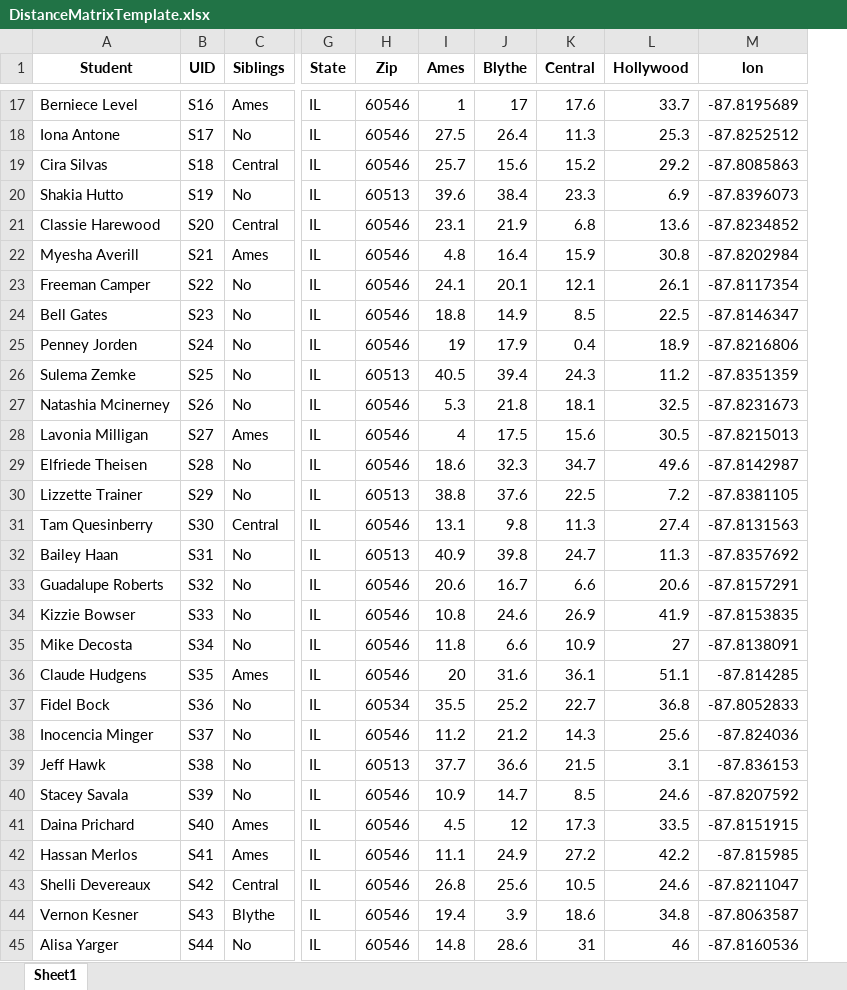
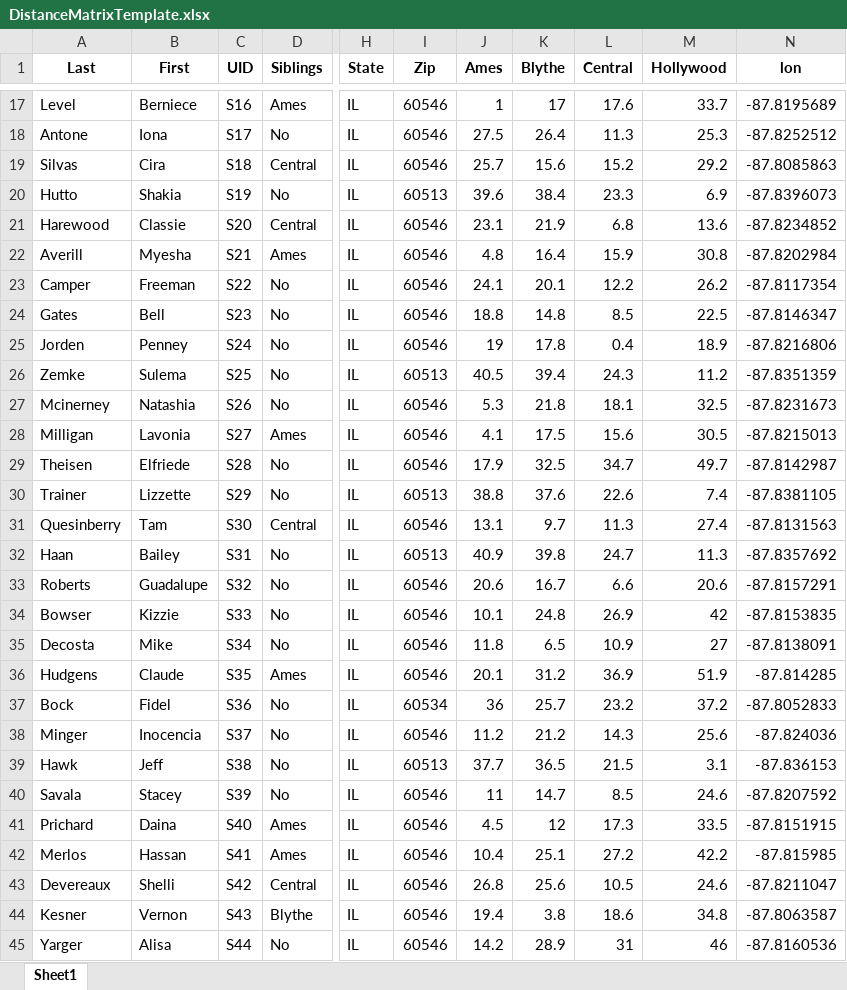
Before and after one commit to j-d-miller/StudentAssignments, an Excel workbook: inst/extdata/DistanceMatrixTemplate.xlsx, sheet Sheet1, drawn as a sheet; only a part is shown, gaps mark what is left out; values as stored, in another font and other column widths than the file's, no borders; removed rows and columns are numbered as before the commit, all else as after; the diff covers the shown part only; the diff names each change by its address in the sheet, - before the commit and + after, or states it on an @@ line.

Commit message:
New Last, First format

```diff
--- a/inst/extdata/DistanceMatrixTemplate.xlsx (sheet Sheet1)
+++ b/inst/extdata/DistanceMatrixTemplate.xlsx (sheet Sheet1)
-column A (Student), rows 17-45: Berniece Level | Iona Antone | Cira Silvas | Shakia Hutto | Classie Harewood | Myesha Averill | Freeman Camper | Bell Gates | Penney Jorden | Sulema Zemke | Natashia Mcinerney | Lavonia Milligan | Elfriede Theisen | Lizzette Trainer | Tam Quesinberry | Bailey Haan | Guadalupe Roberts | Kizzie Bowser | Mike Decosta | Claude Hudgens | Fidel Bock | Inocencia Minger | Jeff Hawk | Stacey Savala | Daina Prichard | Hassan Merlos | Shelli Devereaux | Vernon Kesner | Alisa Yarger
+column A (Last), rows 17-45: Level | Antone | Silvas | Hutto | Harewood | Averill | Camper | Gates | Jorden | Zemke | Mcinerney | Milligan | Theisen | Trainer | Quesinberry | Haan | Roberts | Bowser | Decosta | Hudgens | Bock | Minger | Hawk | Savala | Prichard | Merlos | Devereaux | Kesner | Yarger
+column B (First), rows 17-45: Berniece | Iona | Cira | Shakia | Classie | Myesha | Freeman | Bell | Penney | Sulema | Natashia | Lavonia | Elfriede | Lizzette | Tam | Bailey | Guadalupe | Kizzie | Mike | Claude | Fidel | Inocencia | Jeff | Stacey | Daina | Hassan | Shelli | Vernon | Alisa
-L23 (Central): 12.1
+L23 (Central): 12.2
-M23 (Hollywood): 26.1
+M23 (Hollywood): 26.2
-K24 (Blythe): 14.9
+K24 (Blythe): 14.8
-K25 (Blythe): 17.9
+K25 (Blythe): 17.8
-J28 (Ames): 4
+J28 (Ames): 4.1
-J29 (Ames): 18.6
+J29 (Ames): 17.9
-K29 (Blythe): 32.3
+K29 (Blythe): 32.5
-M29 (Hollywood): 49.6
+M29 (Hollywood): 49.7
-L30 (Central): 22.5
+L30 (Central): 22.6
-M30 (Hollywood): 7.2
+M30 (Hollywood): 7.4
-K31 (Blythe): 9.8
+K31 (Blythe): 9.7
-J34 (Ames): 10.8
+J34 (Ames): 10.1
-K34 (Blythe): 24.6
+K34 (Blythe): 24.8
-M34 (Hollywood): 41.9
+M34 (Hollywood): 42
-K35 (Blythe): 6.6
+K35 (Blythe): 6.5
-J36 (Ames): 20
+J36 (Ames): 20.1
-K36 (Blythe): 31.6
+K36 (Blythe): 31.2
-L36 (Central): 36.1
+L36 (Central): 36.9
-M36 (Hollywood): 51.1
+M36 (Hollywood): 51.9
-J37 (Ames): 35.5
+J37 (Ames): 36
-K37 (Blythe): 25.2
+K37 (Blythe): 25.7
-L37 (Central): 22.7
+L37 (Central): 23.2
-M37 (Hollywood): 36.8
+M37 (Hollywood): 37.2
-K39 (Blythe): 36.6
+K39 (Blythe): 36.5
-J40 (Ames): 10.9
+J40 (Ames): 11
-J42 (Ames): 11.1
+J42 (Ames): 10.4
-K42 (Blythe): 24.9
+K42 (Blythe): 25.1
-K44 (Blythe): 3.9
+K44 (Blythe): 3.8
-J45 (Ames): 14.8
+J45 (Ames): 14.2
-K45 (Blythe): 28.6
+K45 (Blythe): 28.9
```
Also changed, not shown: 116 edited cells elsewhere in this sheet.
